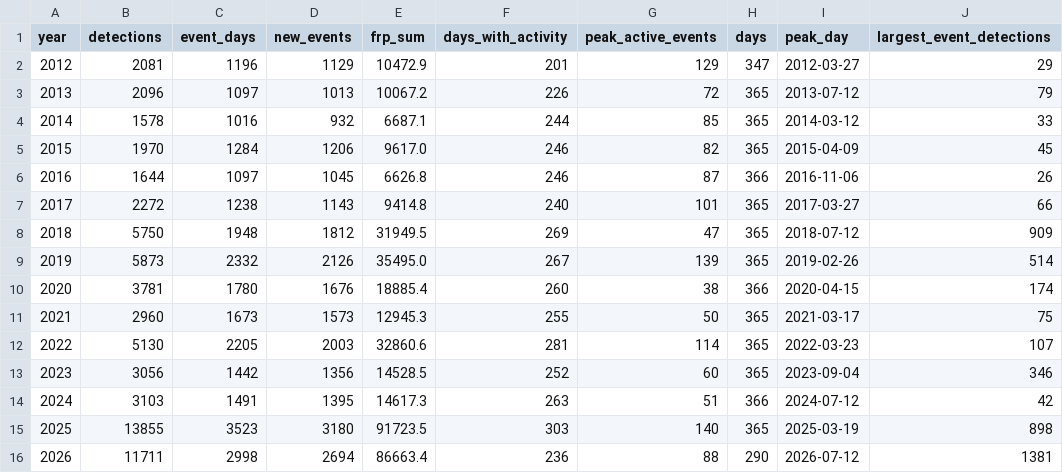
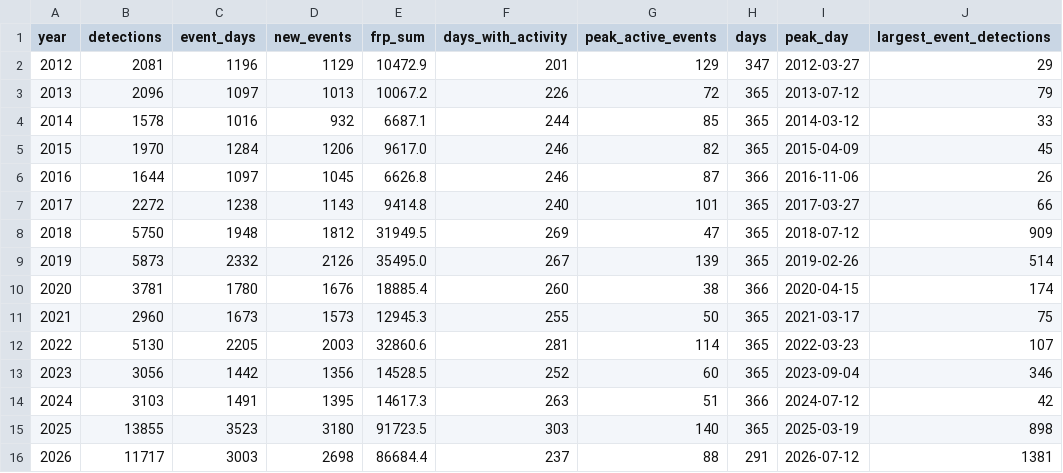
Before and after one commit to turtlestacker/uk-wildfire-satellite, a CSV file: data/processed/annual.csv, drawn as a sheet; only a part is shown; the diff names each change by its address in the sheet, - before the commit and + after, or states it on an @@ line.

```diff
--- a/data/processed/annual.csv
+++ b/data/processed/annual.csv
-B16 (detections): 11711
+B16 (detections): 11717
-C16 (event_days): 2998
+C16 (event_days): 3003
-D16 (new_events): 2694
+D16 (new_events): 2698
-E16 (frp_sum): 86663.4
+E16 (frp_sum): 86684.4
-F16 (days_with_activity): 236
+F16 (days_with_activity): 237
-H16 (days): 290
+H16 (days): 291
```
Also changed, not shown: data/processed/daily.csv, data/processed/monthly.csv, 16 other files.
